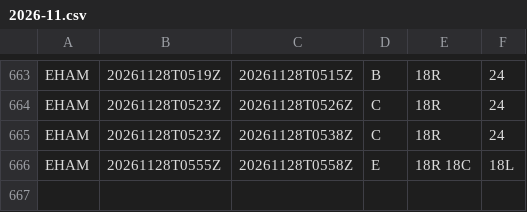
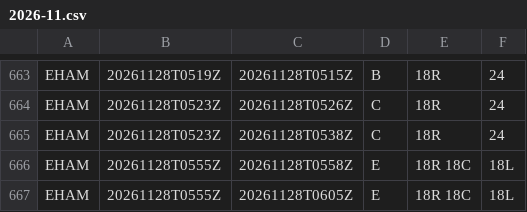
Before and after one commit to honghebincsg/pegasus-fid-gist, a CSV file: atis-history/EHAM/2026-11.csv, drawn as a sheet; only a part is shown, gaps mark what is left out; the diff names each change by its address in the sheet, - before the commit and + after, or states it on an @@ line.

```diff
--- a/atis-history/EHAM/2026-11.csv
+++ b/atis-history/EHAM/2026-11.csv
+row 667: EHAM | 20261128T0555Z | 20261128T0605Z | E | 18R 18C | 18L
```
Also changed, not shown: atis-history/KLAX/2026-11.csv, atis-history/KORD/2026-11.csv, 4 other files.
